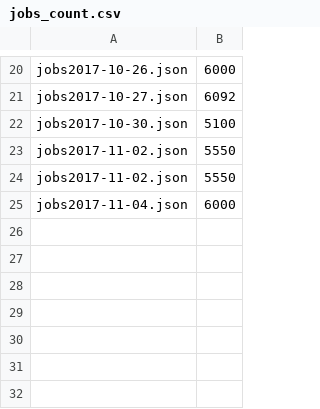
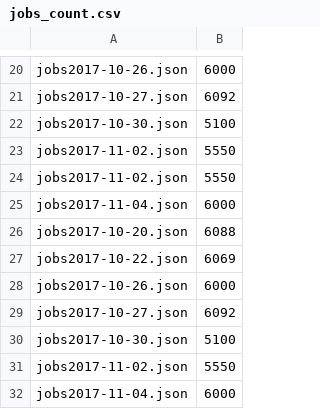
Before and after one commit to beavis28/techjobtrend, a CSV file: dataProcess/result/jobs_count.csv, drawn as a sheet; only a part is shown, gaps mark what is left out; the diff names each change by its address in the sheet, - before the commit and + after, or states it on an @@ line.

Commit message:
updated country py

```diff
--- a/dataProcess/result/jobs_count.csv
+++ b/dataProcess/result/jobs_count.csv
+row 26: jobs2017-10-20.json | 6088
+row 27: jobs2017-10-22.json | 6069
+row 28: jobs2017-10-26.json | 6000
+row 29: jobs2017-10-27.json | 6092
+row 30: jobs2017-10-30.json | 5100
+row 31: jobs2017-11-02.json | 5550
+row 32: jobs2017-11-04.json | 6000
```
Also changed, not shown: 3 other files.
